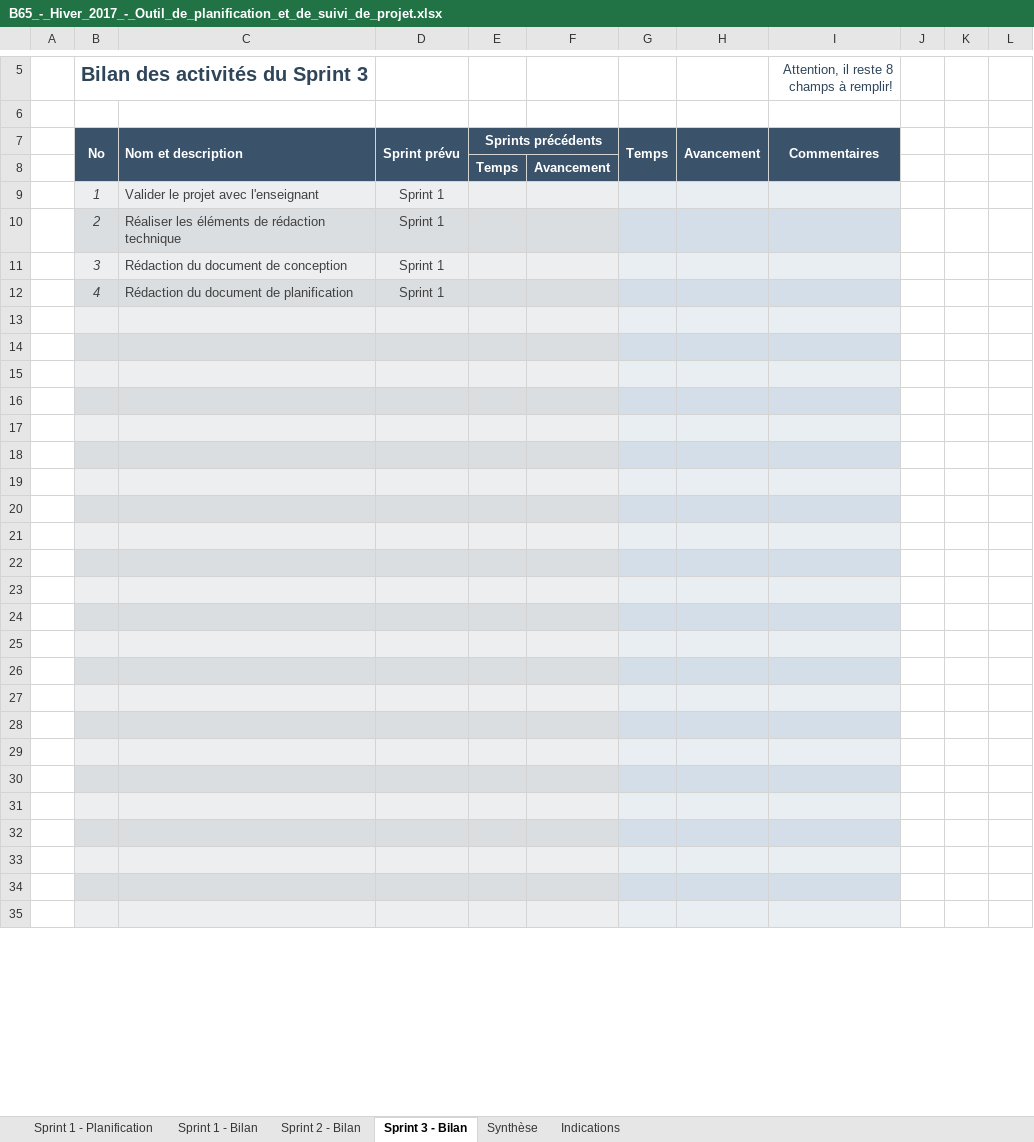
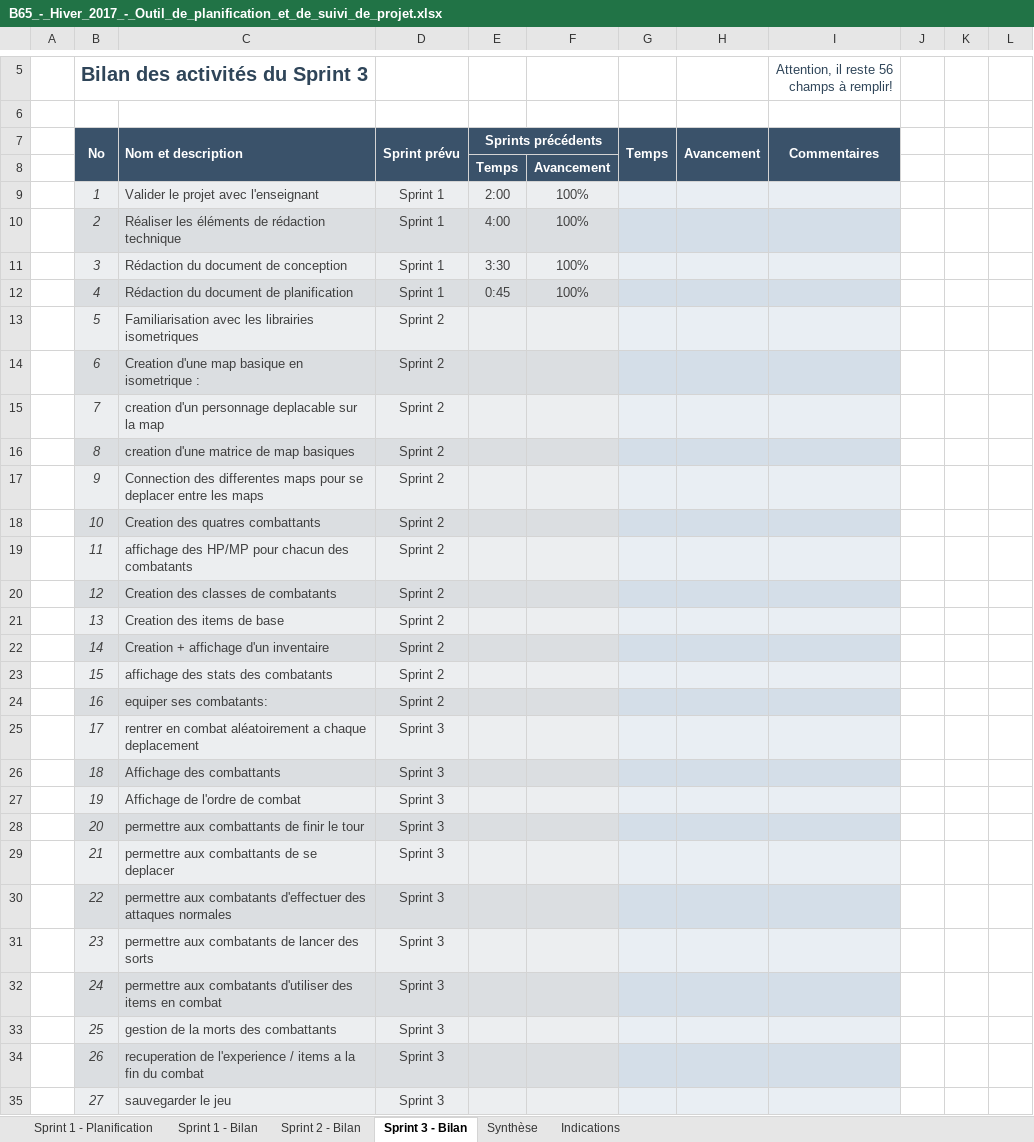
Before and after one commit to Akiro78960/Projet_DEC_RPG, an Excel workbook: Doc/B65_-_Hiver_2017_-_Outil_de_planification_et_de_suivi_de_projet.xlsx, sheet Sprint 3 - Bilan, drawn as a sheet; only a part is shown, gaps mark what is left out; values as stored, in another font and other column widths than the file's, no borders; conditional formats not drawn; the diff covers the shown part only; the diff names each change by its address in the sheet, - before the commit and + after, or states it on an @@ line.

Commit message:
FIN SPRINT 1

```diff
--- a/Doc/B65_-_Hiver_2017_-_Outil_de_planification_et_de_suivi_de_projet.xlsx (sheet Sprint 3 - Bilan)
+++ b/Doc/B65_-_Hiver_2017_-_Outil_de_planification_et_de_suivi_de_projet.xlsx (sheet Sprint 3 - Bilan)
-I5: Attention, il reste 8 champs à remplir!
+I5: Attention, il reste 56 champs à remplir!
-E9: (empty)
+E9: 2:00
-F9:F12: (empty)
+F9:F12: 100%
-E10: (empty)
+E10: 4:00
-E11: (empty)
+E11: 3:30
-E12: (empty)
+E12: 0:45
-row 13: (empty)
+row 13:  | 5 | Familiarisation avec les librairies isometriques | Sprint 2
-row 14: (empty)
+row 14:  | 6 | Creation d'une map basique en isometrique : | Sprint 2
-row 15: (empty)
+row 15:  | 7 | creation d'un personnage deplacable sur la map | Sprint 2
-row 16: (empty)
+row 16:  | 8 | creation d'une matrice de map basiques | Sprint 2
-row 17: (empty)
+row 17:  | 9 | Connection des differentes maps pour se deplacer entre les maps | Sprint 2
-row 18: (empty)
+row 18:  | 10 | Creation des quatres combattants | Sprint 2
-row 19: (empty)
+row 19:  | 11 | affichage des HP/MP pour chacun des combatants | Sprint 2
-row 20: (empty)
+row 20:  | 12 | Creation des classes de combatants | Sprint 2
-row 21: (empty)
+row 21:  | 13 | Creation des items de base | Sprint 2
-row 22: (empty)
+row 22:  | 14 | Creation + affichage d'un inventaire | Sprint 2
-row 23: (empty)
+row 23:  | 15 | affichage des stats des combatants | Sprint 2
-row 24: (empty)
+row 24:  | 16 | equiper ses combatants: | Sprint 2
-row 25: (empty)
+row 25:  | 17 | rentrer en combat aléatoirement a chaque deplacement | Sprint 3
-row 26: (empty)
+row 26:  | 18 | Affichage des combattants | Sprint 3
-row 27: (empty)
+row 27:  | 19 | Affichage de l'ordre de combat | Sprint 3
-row 28: (empty)
+row 28:  | 20 | permettre aux combattants de finir le tour | Sprint 3
-row 29: (empty)
+row 29:  | 21 | permettre aux combattants de se deplacer | Sprint 3
-row 30: (empty)
+row 30:  | 22 | permettre aux combatants d'effectuer des attaques normales | Sprint 3
-row 31: (empty)
+row 31:  | 23 | permettre aux combatants de lancer des sorts | Sprint 3
-row 32: (empty)
+row 32:  | 24 | permettre aux combatants d'utiliser des items en combat | Sprint 3
-row 33: (empty)
+row 33:  | 25 | gestion de la morts des combattants | Sprint 3
-row 34: (empty)
+row 34:  | 26 | recuperation de l'experience / items a la fin du combat | Sprint 3
-row 35: (empty)
+row 35:  | 27 | sauvegarder le jeu | Sprint 3
```
Also changed, not shown: 16 edited cells elsewhere in this sheet, sheet Sprint 1 - Planification, sheet Sprint 1 - Bilan, sheet Sprint 2 - Bilan, sheet Synthèse, hidden cells, charts or pictures, 4 other files.
